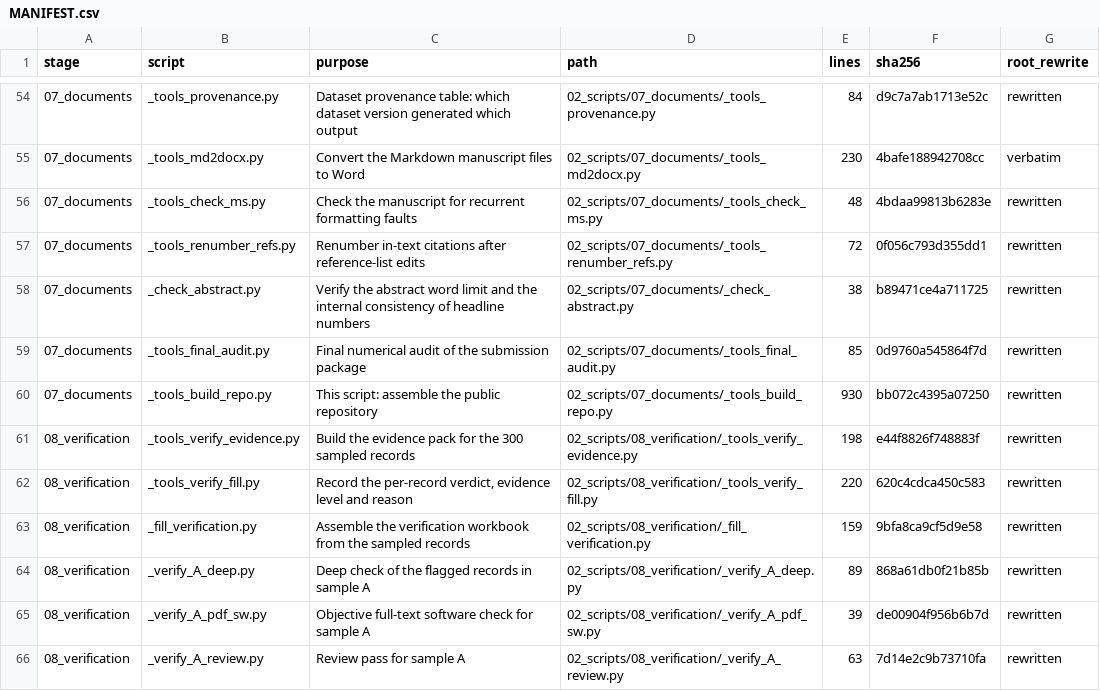
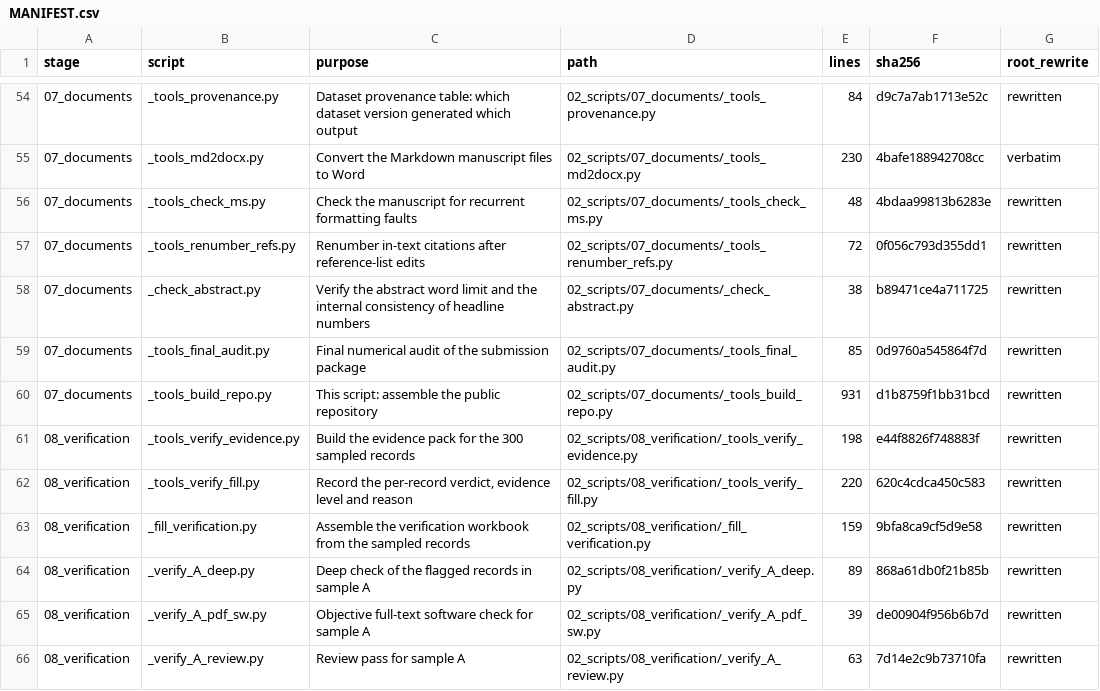
Before and after one commit to Qihang-He/nondental-3d-software-scoping-review, a CSV file: 02_scripts/MANIFEST.csv, drawn as a sheet; only a part is shown, gaps mark what is left out.

Commit message:
Exclude publishing utilities from the deposited script set; sync with figshare v4

```diff
--- a/02_scripts/MANIFEST.csv
+++ b/02_scripts/MANIFEST.csv
@@ -59,3 +59,3 @@
 07_documents,_tools_final_audit.py,Final numerical audit of the submission package,02_scripts/07_documents/_tools_final_audit.py,85,0d9760a545864f7d,rewritten
-07_documents,_tools_build_repo.py,This script: assemble the public repository,02_scripts/07_documents/_tools_build_repo.py,930,bb072c4395a07250,rewritten
+07_documents,_tools_build_repo.py,This script: assemble the public repository,02_scripts/07_documents/_tools_build_repo.py,931,d1b8759f1bb31bcd,rewritten
 08_verification,_tools_verify_evidence.py,Build the evidence pack for the 300 sampled records,02_scripts/08_verification/_tools_verify_evidence.py,198,e44f8826f748883f,rewritten
```
Also changed, not shown: 1 other file.
